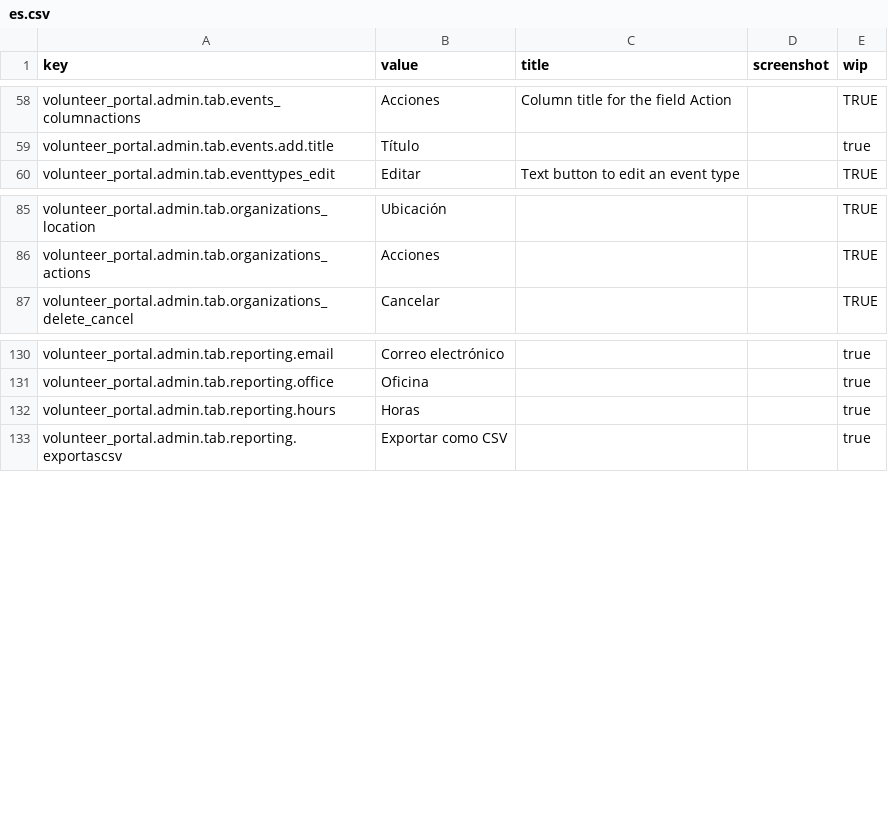
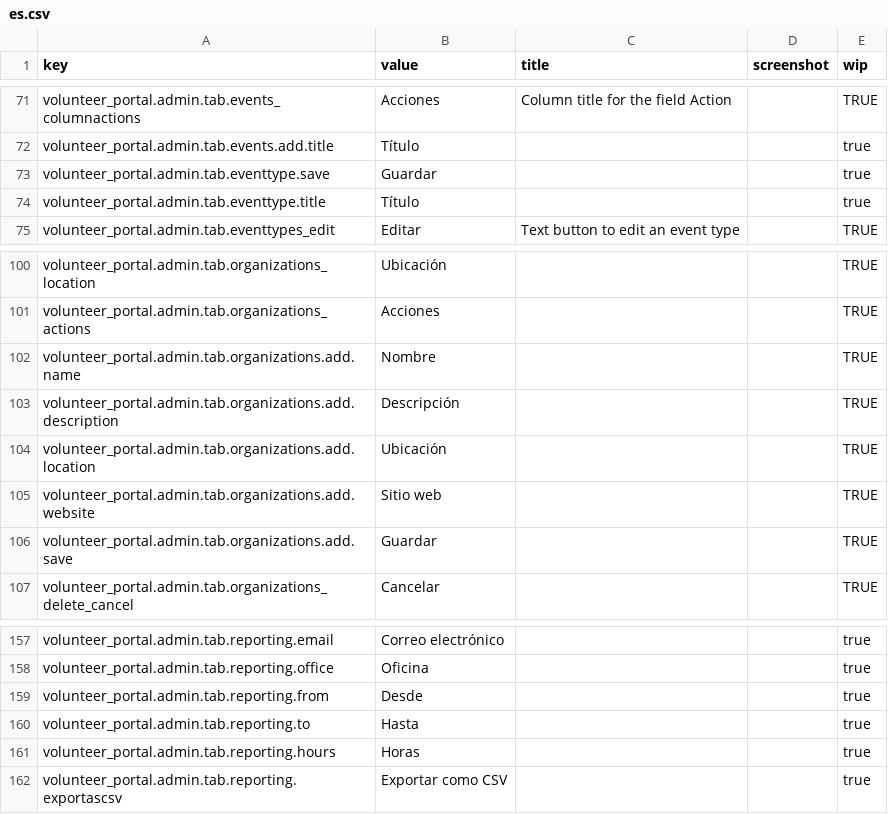
Before and after one commit to zendesk/volunteer_portal, a CSV file: config/locales/es.csv, drawn as a sheet; only a part is shown, gaps mark what is left out; the diff covers the shown part only.

```diff
--- a/config/locales/es.csv
+++ b/config/locales/es.csv
@@ -59,2 +72,4 @@ volunteer_portal.admin.tab.events_columnactions,Acciones,Column title for the fi
 volunteer_portal.admin.tab.events.add.title,Título,,,true
+volunteer_portal.admin.tab.eventtype.save,Guardar,,,true
+volunteer_portal.admin.tab.eventtype.title,Título,,,true
 volunteer_portal.admin.tab.eventtypes_edit,Editar,Text button to edit an event type,,TRUE
@@ -86,2 +101,7 @@ volunteer_portal.admin.tab.organizations_location,Ubicación,,,TRUE
 volunteer_portal.admin.tab.organizations_actions,Acciones,,,TRUE
+volunteer_portal.admin.tab.organizations.add.name,Nombre,,,TRUE
+volunteer_portal.admin.tab.organizations.add.description,Descripción,,,TRUE
+volunteer_portal.admin.tab.organizations.add.location,Ubicación,,,TRUE
+volunteer_portal.admin.tab.organizations.add.website,Sitio web,,,TRUE
+volunteer_portal.admin.tab.organizations.add.save,Guardar,,,TRUE
 volunteer_portal.admin.tab.organizations_delete_cancel,Cancelar,,,TRUE
@@ -131,2 +158,4 @@ volunteer_portal.admin.tab.reporting.email,Correo electrónico,,,true
 volunteer_portal.admin.tab.reporting.office,Oficina,,,true
+volunteer_portal.admin.tab.reporting.from,Desde,,,true
+volunteer_portal.admin.tab.reporting.to,Hasta,,,true
 volunteer_portal.admin.tab.reporting.hours,Horas,,,true
```
Also changed, not shown: 56 added rows and 1 edited cell elsewhere in this file, 13 other files.
